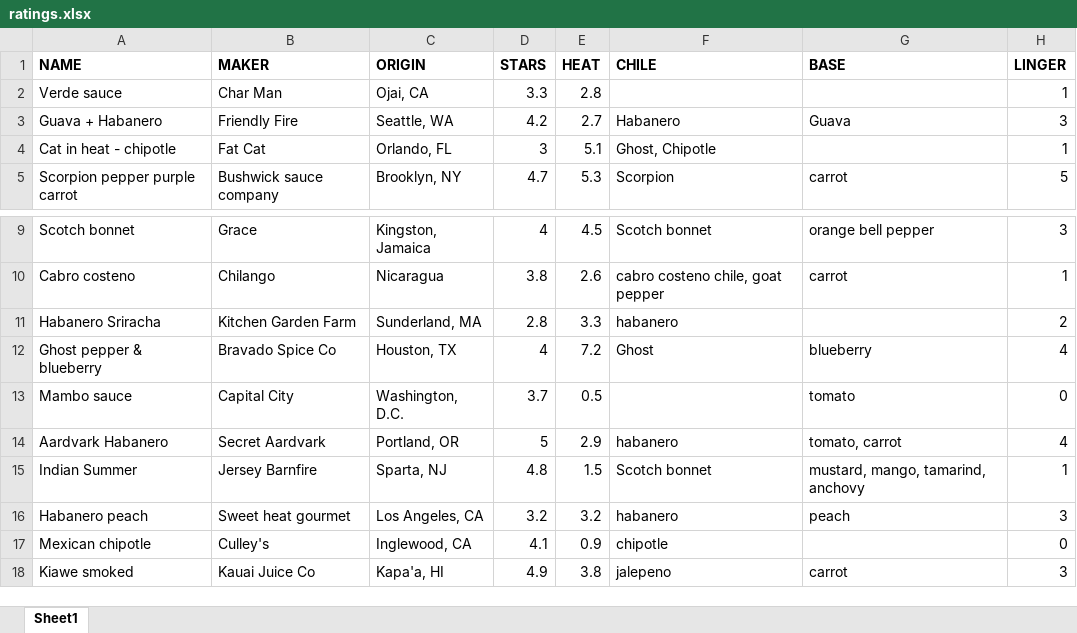
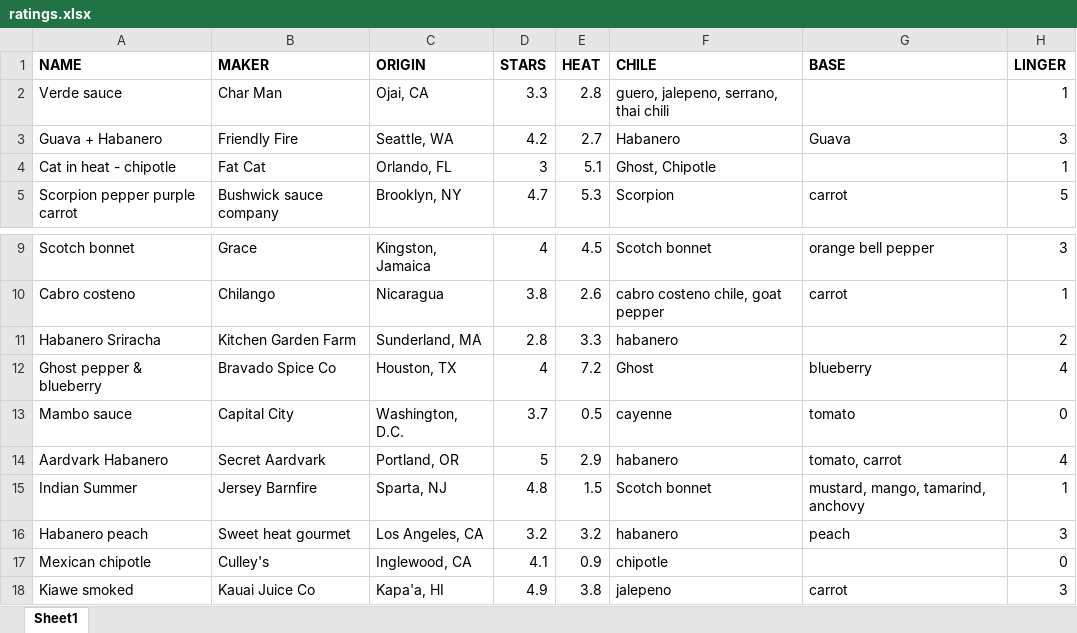
Before and after one commit to cnell-usgs/hotsauce, an Excel workbook: ratings.xlsx, sheet Sheet1, drawn as a sheet; only a part is shown, gaps mark what is left out; values as stored, in another font and other column widths than the file's, no borders; the diff covers the shown part only; the diff names each change by its address in the sheet, - before the commit and + after, or states it on an @@ line.

```diff
--- a/ratings.xlsx (sheet Sheet1)
+++ b/ratings.xlsx (sheet Sheet1)
-F2 (CHILE): (empty)
+F2 (CHILE): guero, jalepeno, serrano, thai chili
-F13 (CHILE): (empty)
+F13 (CHILE): cayenne
```
Also changed, not shown: 4 added rows and 18 edited cells elsewhere in this sheet, 2 other files.
